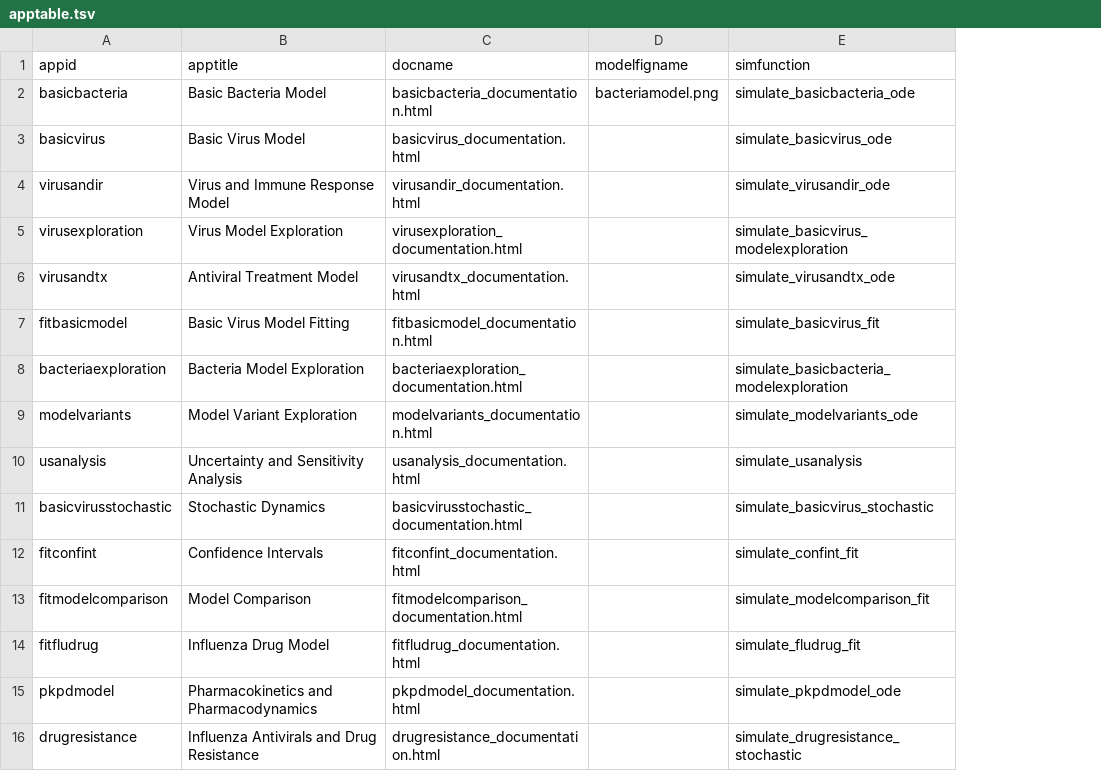
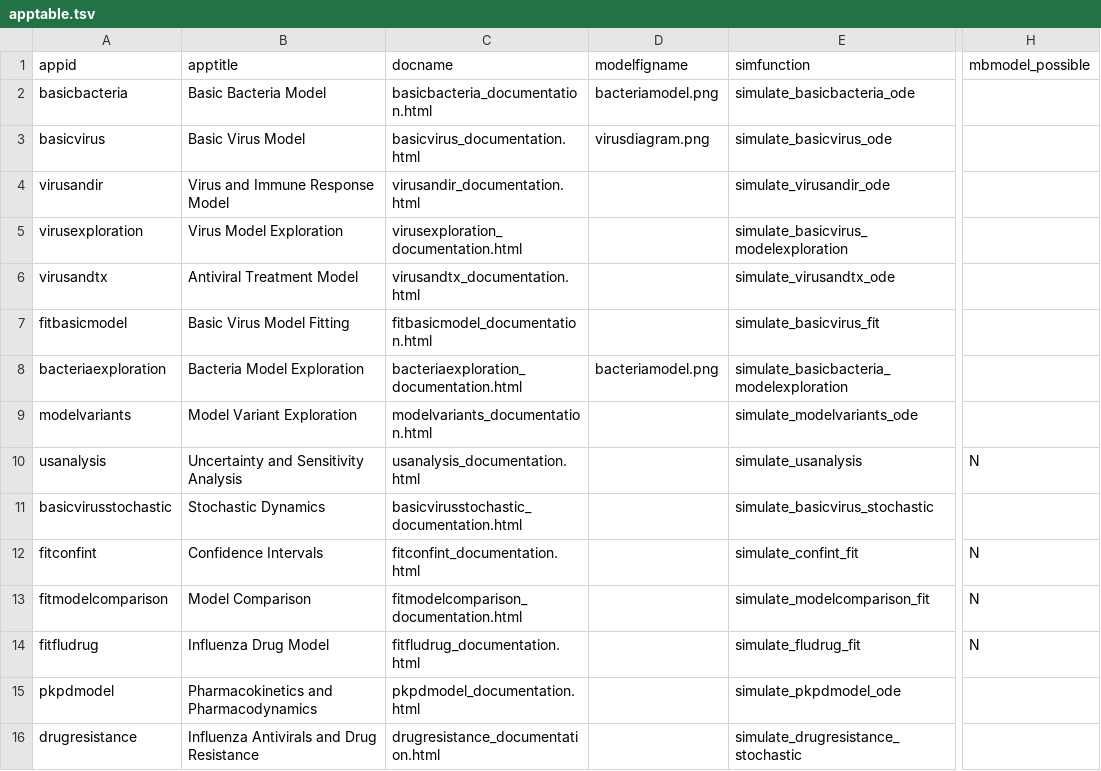
Before and after one commit to ahgroup/DSAIRM, a TSV file: inst/appinformation/apptable.tsv, drawn as a sheet; only a part is shown, gaps mark what is left out; the diff names each change by its address in the sheet, - before the commit and + after, or states it on an @@ line.

```diff
--- a/inst/appinformation/apptable.tsv
+++ b/inst/appinformation/apptable.tsv
+column H (mbmodel_possible), rows 10-14: N |  | N | N | N
-D3 (modelfigname): (empty)
+D3 (modelfigname): virusdiagram.png
-D8 (modelfigname): (empty)
+D8 (modelfigname): bacteriamodel.png
```
Also changed, not shown: inst/appinformation/basicbacteria_tasktable.tsv, 44 other files.
